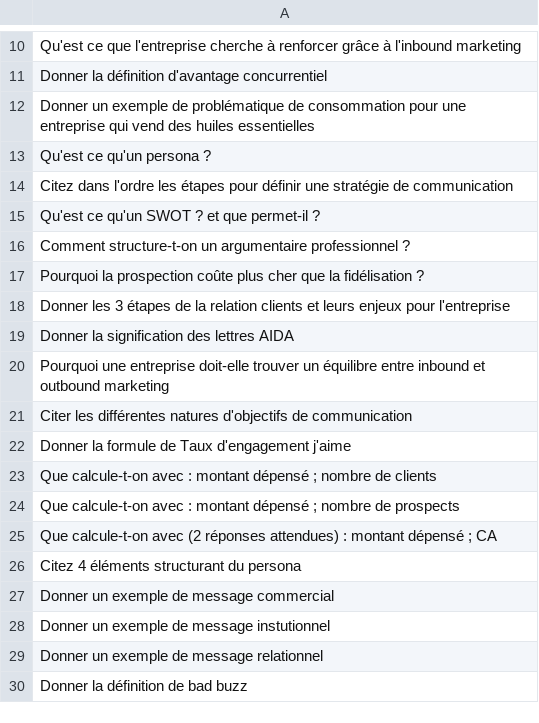
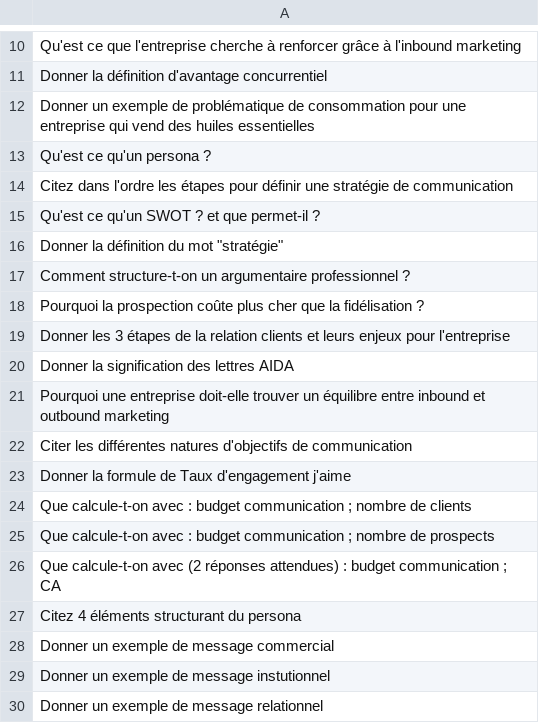
Before and after one commit to coaching-digital/monopoly-ndrc, a CSV file: communication.csv, drawn as a sheet; only a part is shown, gaps mark what is left out; the shorter side is filled out with more unchanged rows.

Commit message:
communication.csv

```diff
--- a/communication.csv
+++ b/communication.csv
@@ -15,2 +15,3 @@ Citez dans l'ordre les étapes pour définir une stratégie de communication
 Qu'est ce qu'un SWOT ? et que permet-il ?
+Donner la définition du mot "stratégie"
 Comment structure-t-on un argumentaire professionnel ?
@@ -22,5 +23,5 @@ Citer les différentes natures d'objectifs de communication
 Donner la formule de Taux d'engagement j'aime
-Que calcule-t-on avec : montant dépensé ; nombre de clients
-Que calcule-t-on avec : montant dépensé ; nombre de prospects
-Que calcule-t-on avec (2 réponses attendues) : montant dépensé ; CA
+Que calcule-t-on avec : budget communication ; nombre de clients
+Que calcule-t-on avec : budget communication ; nombre de prospects
+Que calcule-t-on avec (2 réponses attendues) : budget communication ; CA
 Citez 4 éléments structurant du persona
```
